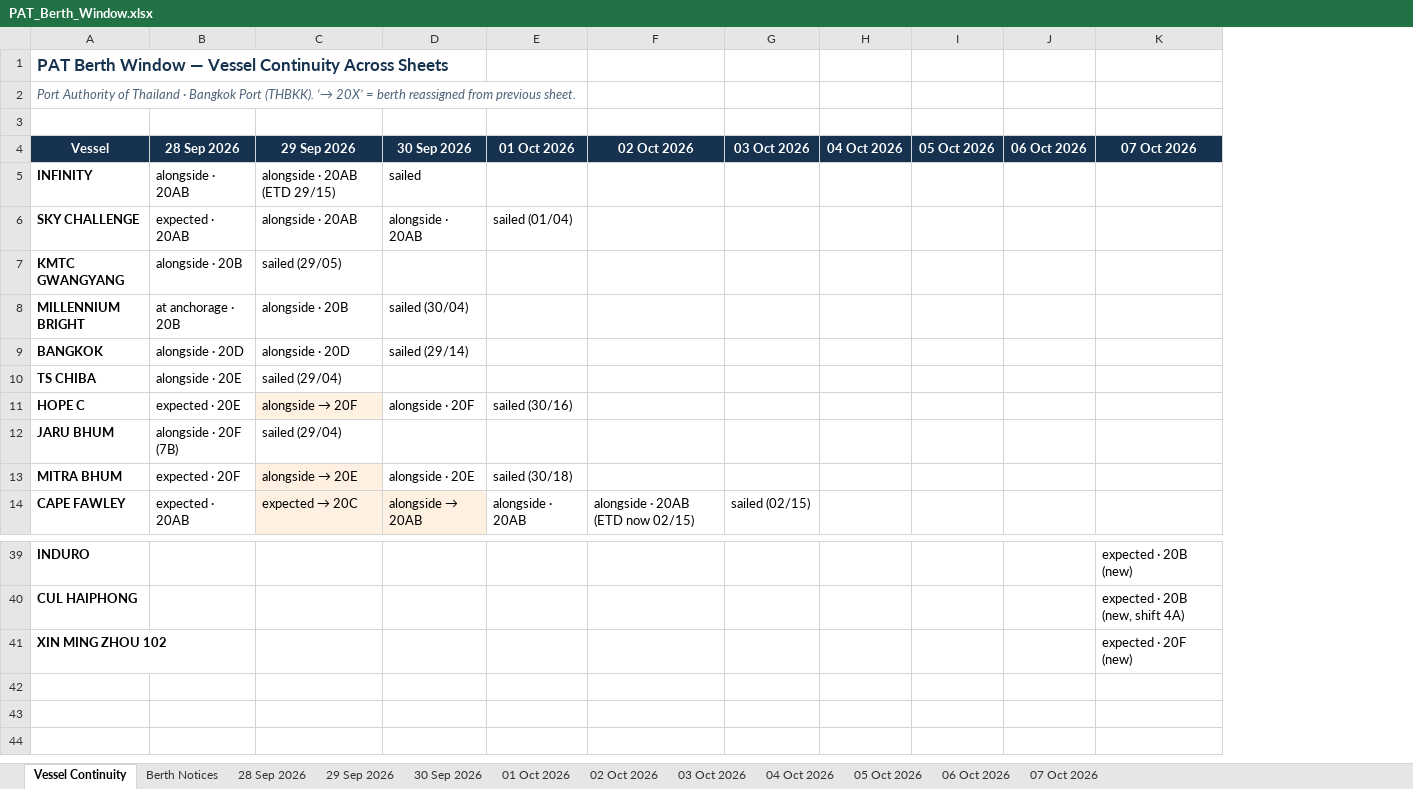
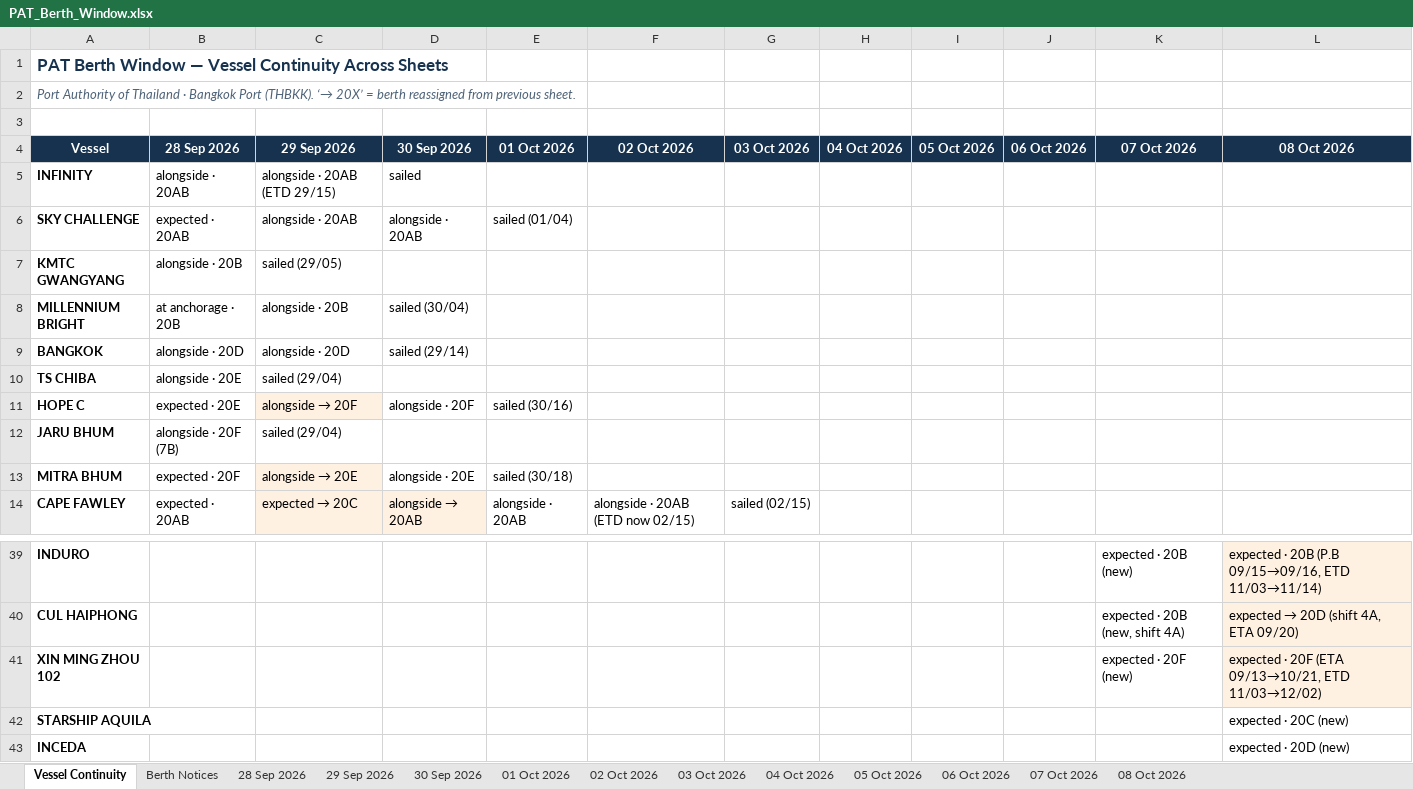
Before and after one commit to sirichai1265/PAT-BERTH, an Excel workbook: PAT_Berth_Window.xlsx, sheet Vessel Continuity, drawn as a sheet; only a part is shown, gaps mark what is left out; values as stored, in another font and other column widths than the file's, no borders; the diff names each change by its address in the sheet, - before the commit and + after, or states it on an @@ line.

```diff
--- a/PAT_Berth_Window.xlsx (sheet Vessel Continuity)
+++ b/PAT_Berth_Window.xlsx (sheet Vessel Continuity)
+sheet tab: 08 Oct 2026
+column L (08 Oct 2026), rows 39-41: expected · 20B (P.B 09/15→09/16, ETD 11/03→11/14) | expected → 20D (shift 4A, ETA 09/20) | expected · 20F (ETA 09/13→10/21, ETD 11/03→12/02)
+row 42: STARSHIP AQUILA |  |  |  |  |  |  |  |  |  |  | expected · 20C (new)
+row 43: INCEDA |  |  |  |  |  |  |  |  |  |  | expected · 20D (new)
```
Also changed, not shown: sheet Berth Notices, 01-10-2026/PAT_Berth_Window.xlsx, 02-10-2026/PAT_Berth_Window.xlsx, 13 other files.
